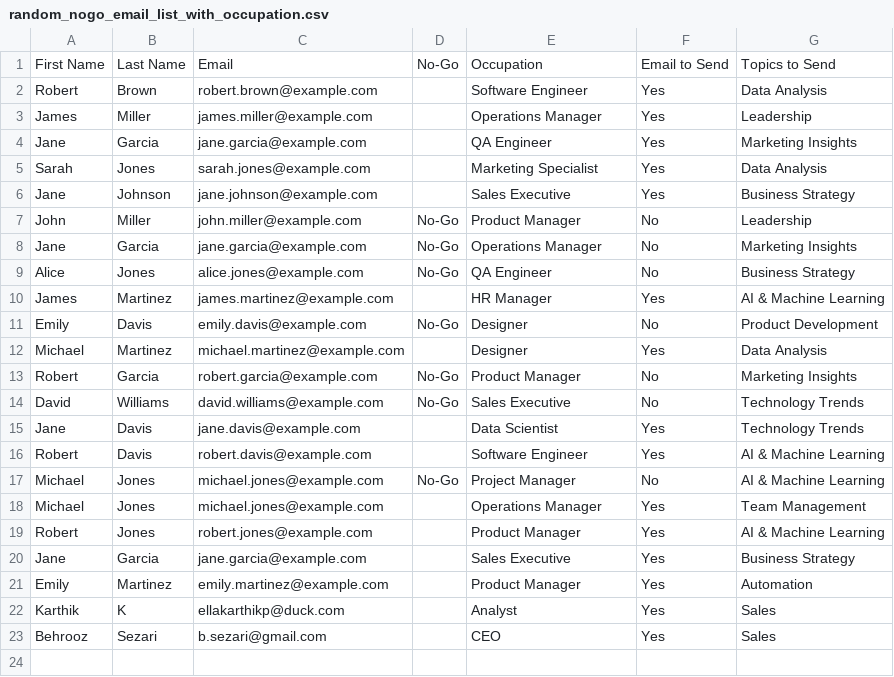
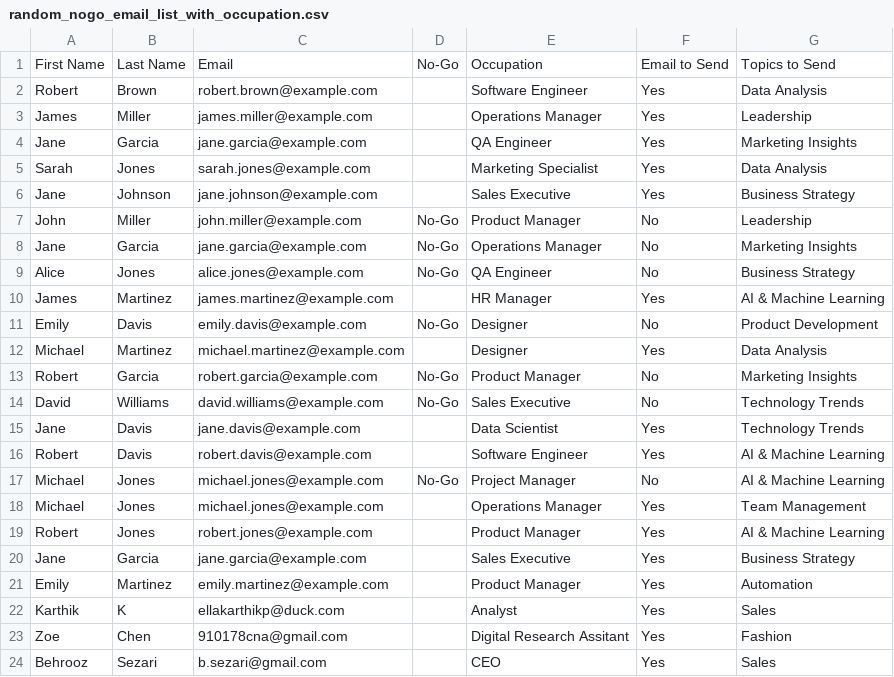
Before and after one commit to ekarthikp/Email_marketing, a CSV file: random_nogo_email_list_with_occupation.csv, drawn as a sheet; the diff names each change by its address in the sheet, - before the commit and + after, or states it on an @@ line.

Commit message:
1.Report fixing 2. Modularising the code. 3. Ux changes 4. Selection and Unselection on whom to send. 5. Making it column agnostic.

```diff
--- a/random_nogo_email_list_with_occupation.csv
+++ b/random_nogo_email_list_with_occupation.csv
+row 23: Zoe | Chen | 910178cna@gmail.com |  | Digital Research Assitant | Yes | Fashion
```
Also changed, not shown: 4 other files.
